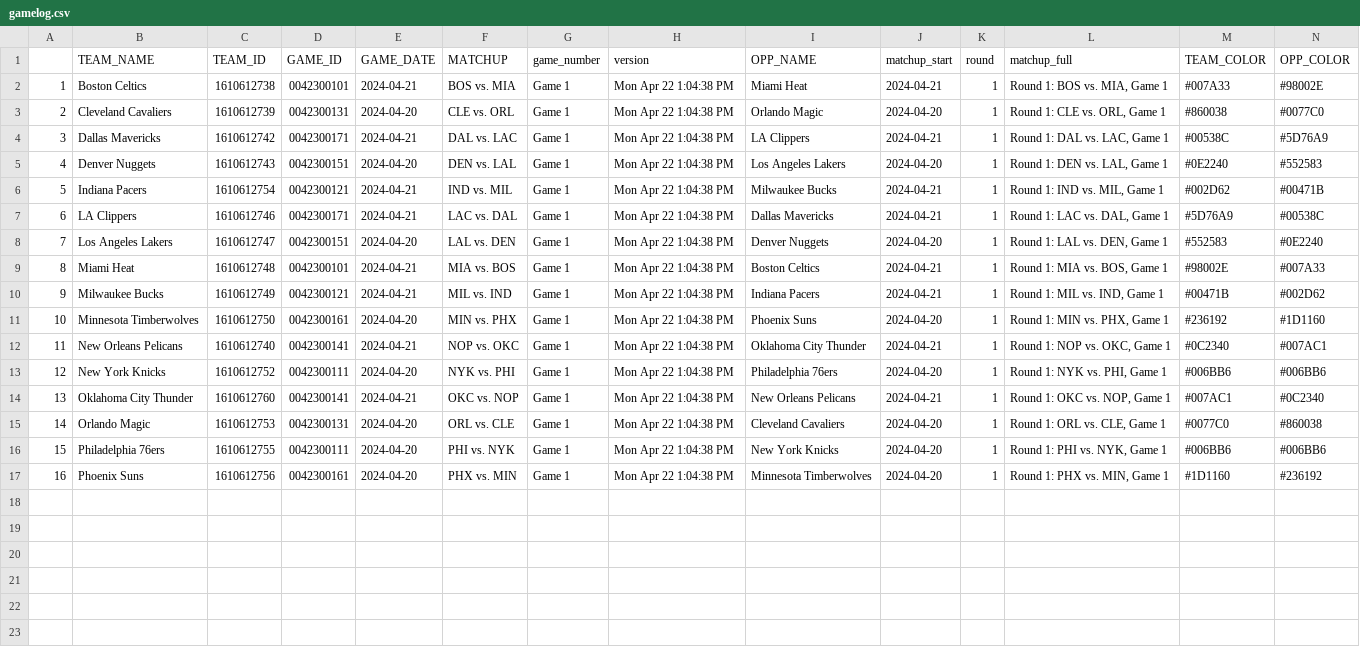
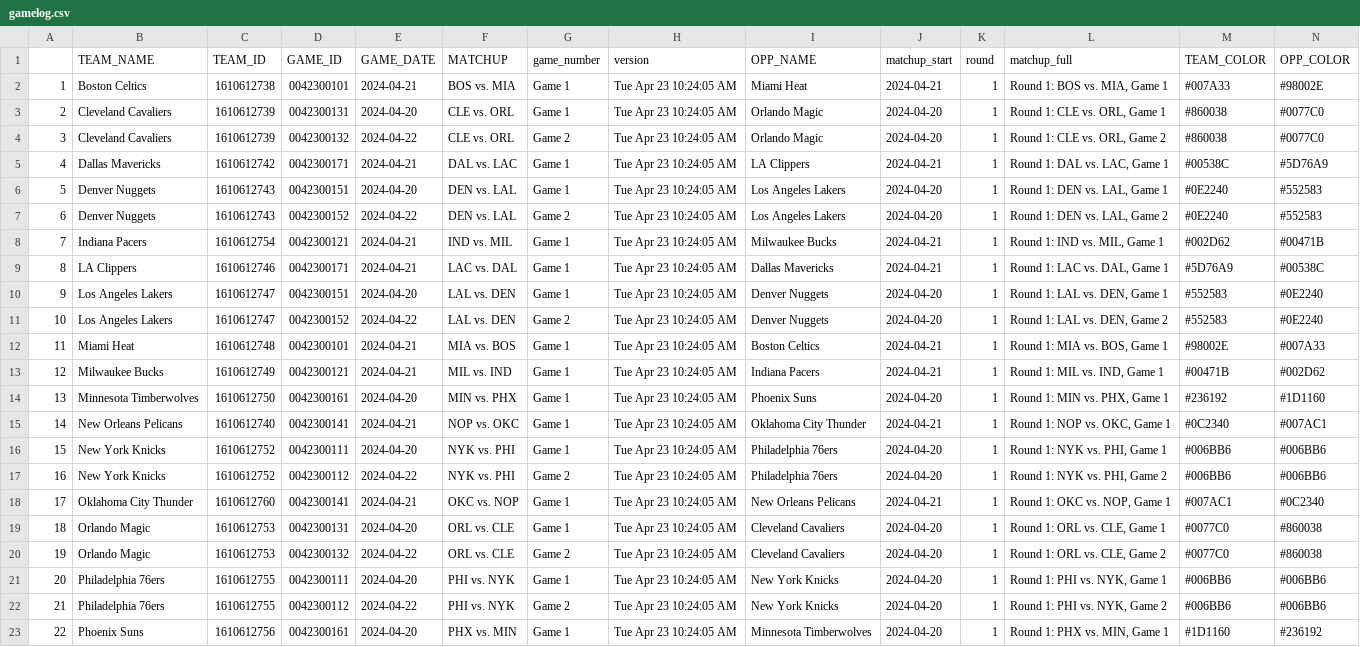
Before and after one commit to Saurabh1975/player_match_up_r, a CSV file: Data/gamelog.csv, drawn as a sheet; addresses are those after the commit; the diff names each change by its address in the sheet, - before the commit and + after, or states it on an @@ line.

```diff
--- a/Data/gamelog.csv
+++ b/Data/gamelog.csv
-H2:H3 (version): Mon Apr 22 1:04:38 PM
+H2:H3 (version): Tue Apr 23 10:24:05 AM
+row 4: 3 | Cleveland Cavaliers | 1610612739 | 0042300132 | 2024-04-22 | CLE vs. ORL | Game 2 | Tue Apr 23 10:24:05 AM | Orlando Magic | 2024-04-20 | 1 | Round 1: CLE vs. ORL, Game 2 | #860038 | #0077C0
@@ column A renumbered from row 5 down @@
-H5:H6 (version): Mon Apr 22 1:04:38 PM
+H5:H6 (version): Tue Apr 23 10:24:05 AM
+row 7: 6 | Denver Nuggets | 1610612743 | 0042300152 | 2024-04-22 | DEN vs. LAL | Game 2 | Tue Apr 23 10:24:05 AM | Los Angeles Lakers | 2024-04-20 | 1 | Round 1: DEN vs. LAL, Game 2 | #0E2240 | #552583
-H8:H10 (version): Mon Apr 22 1:04:38 PM
+H8:H10 (version): Tue Apr 23 10:24:05 AM
+row 11: 10 | Los Angeles Lakers | 1610612747 | 0042300152 | 2024-04-22 | LAL vs. DEN | Game 2 | Tue Apr 23 10:24:05 AM | Denver Nuggets | 2024-04-20 | 1 | Round 1: LAL vs. DEN, Game 2 | #552583 | #0E2240
-H12:H16 (version): Mon Apr 22 1:04:38 PM
+H12:H16 (version): Tue Apr 23 10:24:05 AM
+row 17: 16 | New York Knicks | 1610612752 | 0042300112 | 2024-04-22 | NYK vs. PHI | Game 2 | Tue Apr 23 10:24:05 AM | Philadelphia 76ers | 2024-04-20 | 1 | Round 1: NYK vs. PHI, Game 2 | #006BB6 | #006BB6
-H18:H19 (version): Mon Apr 22 1:04:38 PM
+H18:H19 (version): Tue Apr 23 10:24:05 AM
+row 20: 19 | Orlando Magic | 1610612753 | 0042300132 | 2024-04-22 | ORL vs. CLE | Game 2 | Tue Apr 23 10:24:05 AM | Cleveland Cavaliers | 2024-04-20 | 1 | Round 1: ORL vs. CLE, Game 2 | #0077C0 | #860038
-H21 (version): Mon Apr 22 1:04:38 PM
+H21 (version): Tue Apr 23 10:24:05 AM
+row 22: 21 | Philadelphia 76ers | 1610612755 | 0042300112 | 2024-04-22 | PHI vs. NYK | Game 2 | Tue Apr 23 10:24:05 AM | New York Knicks | 2024-04-20 | 1 | Round 1: PHI vs. NYK, Game 2 | #006BB6 | #006BB6
-H23 (version): Mon Apr 22 1:04:38 PM
+H23 (version): Tue Apr 23 10:24:05 AM
```
Also changed, not shown: 2 other files.
